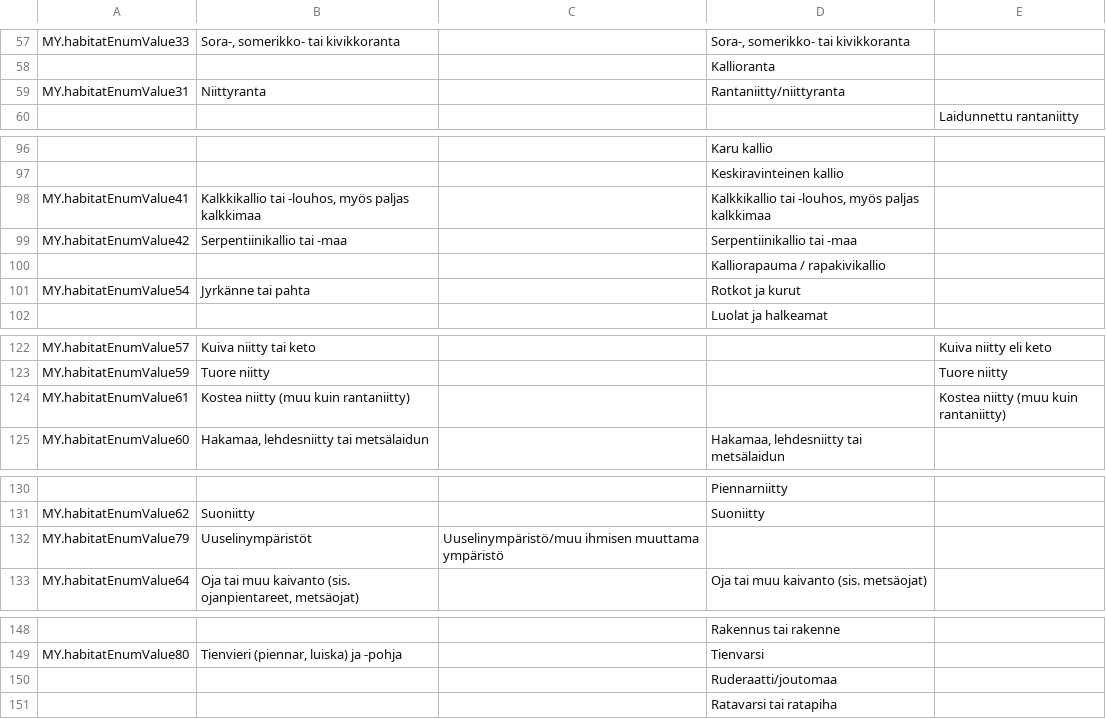
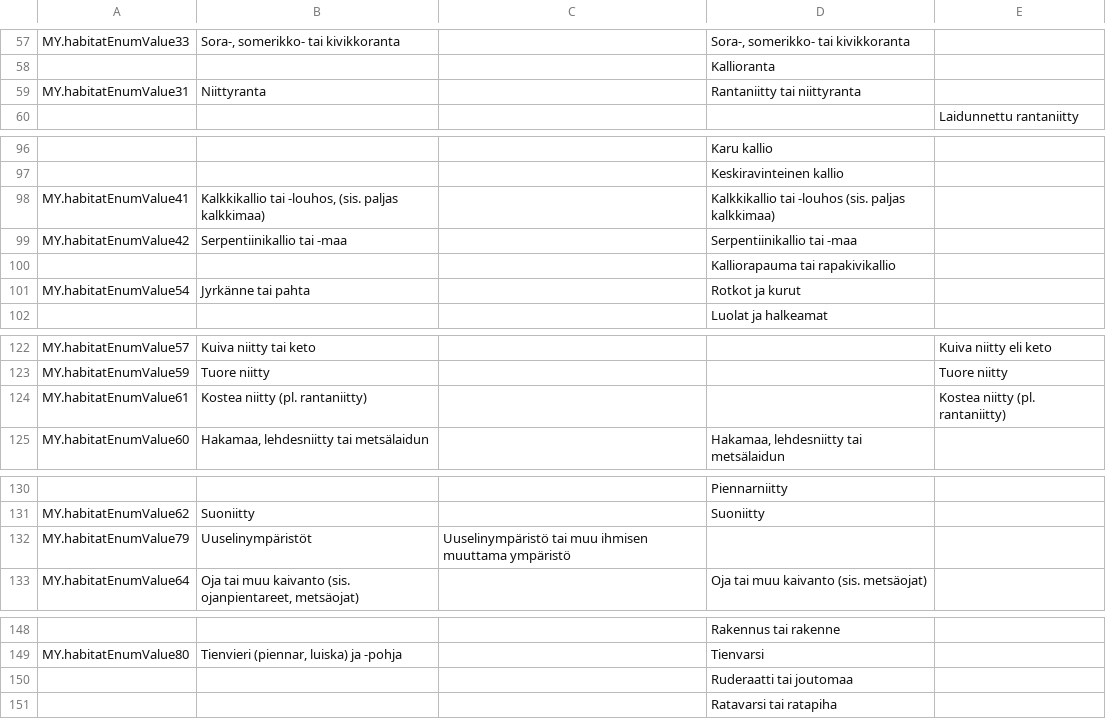
Before and after one commit to luomus/meta, a TSV file: files/habitat_classification_v1.0.tsv, drawn as a sheet; only a part is shown, gaps mark what is left out; the diff names each change by its address in the sheet, - before the commit and + after, or states it on an @@ line.

Commit message:
Update habitats (meeting 2024-11-18)

```diff
--- a/files/habitat_classification_v1.0.tsv
+++ b/files/habitat_classification_v1.0.tsv
-D59: Rantaniitty/niittyranta
+D59: Rantaniitty tai niittyranta
-B98: …tai -louhos, myös paljas kalkkimaa
+B98: …tai -louhos, (sis. paljas kalkkimaa)
-D98: Kalkkikallio tai -louhos, myös paljas kalkkimaa
+D98: Kalkkikallio tai -louhos (sis. paljas kalkkimaa)
-D100: Kalliorapauma / rapakivikallio
+D100: Kalliorapauma tai rapakivikallio
-B124: Kostea niitty (muu kuin rantaniitty)
+B124: Kostea niitty (pl. rantaniitty)
-E124: Kostea niitty (muu kuin rantaniitty)
+E124: Kostea niitty (pl. rantaniitty)
-C132: Uuselinympäristö/muu ihmisen muuttama…
+C132: Uuselinympäristö tai muu ihmisen muuttama…
-D150: Ruderaatti/joutomaa
+D150: Ruderaatti tai joutomaa
```
